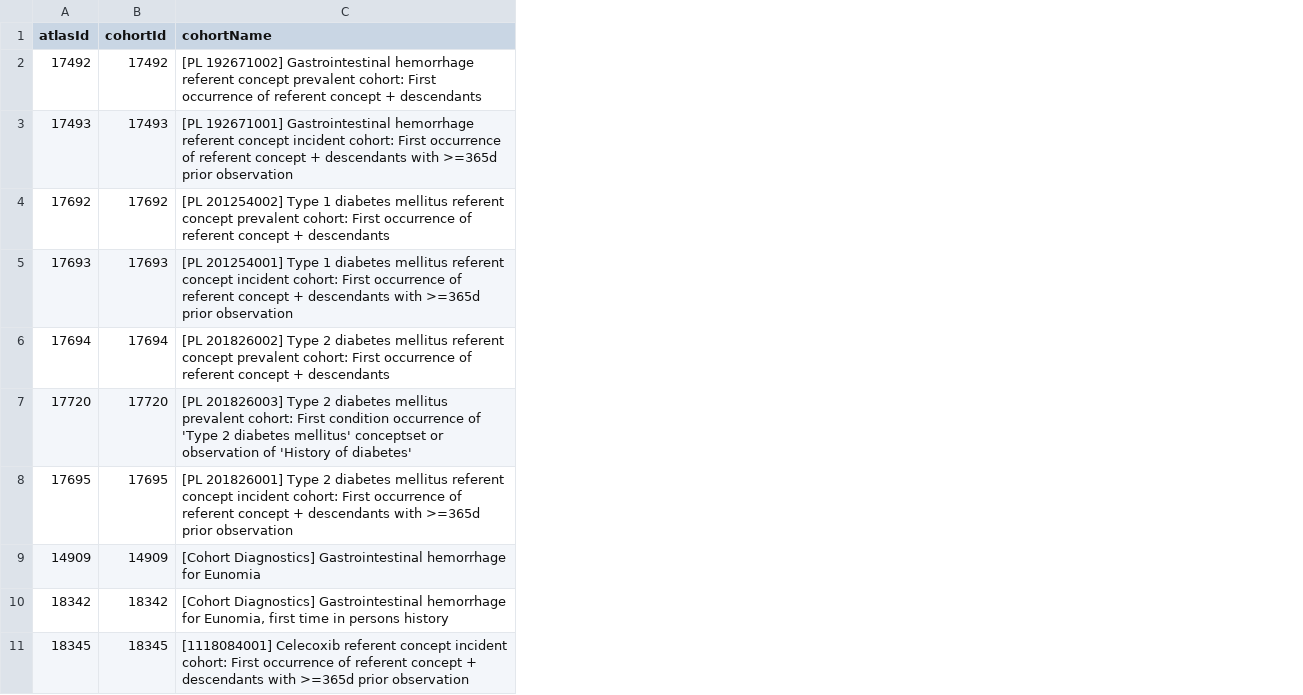
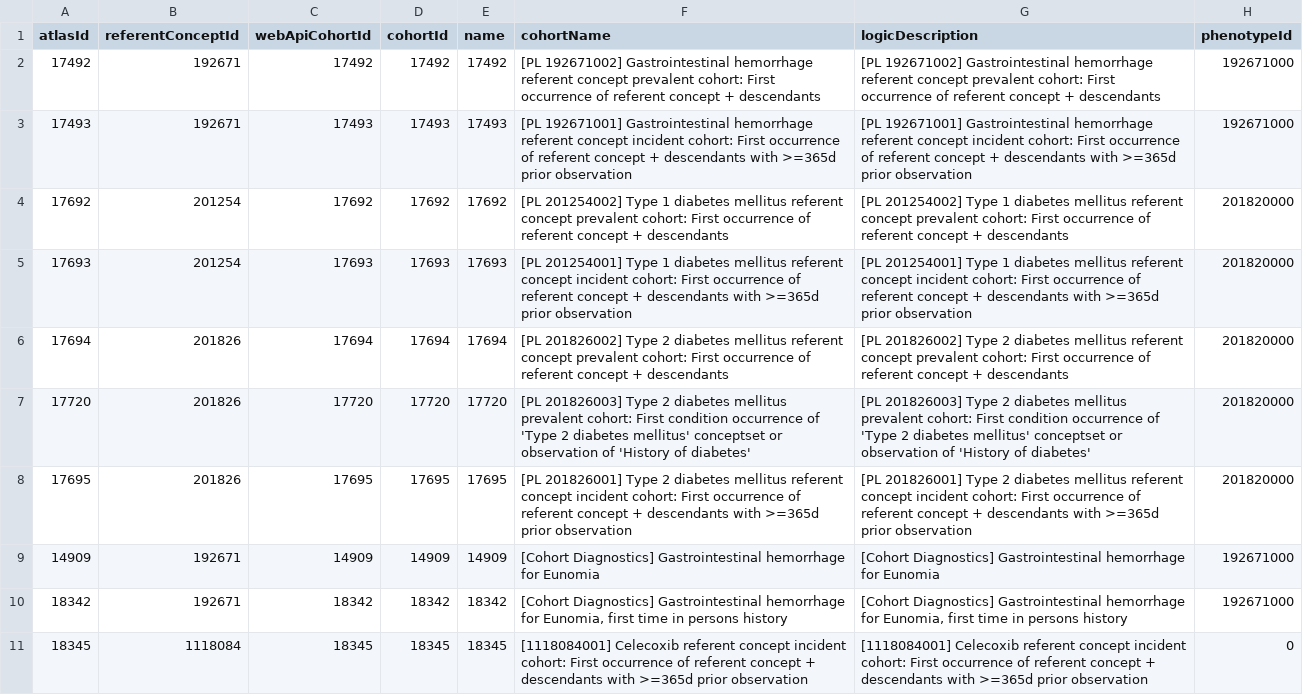
Before and after one commit to OHDSI/CohortDiagnostics, a CSV file: inst/settings/CohortsToCreateForTesting.csv, drawn as a sheet; only a part is shown; the diff names each change by its address in the sheet, - before the commit and + after, or states it on an @@ line.

Commit message:
Running in phenotype library mode during test to increase test coverage

```diff
--- a/inst/settings/CohortsToCreateForTesting.csv
+++ b/inst/settings/CohortsToCreateForTesting.csv
+column B (referentConceptId), rows 2-11: 192671 | 192671 | 201254 | 201254 | 201826 | 201826 | 201826 | 192671 | 192671 | 1118084
+column C (webApiCohortId), rows 2-11: 17492 | 17493 | 17692 | 17693 | 17694 | 17720 | 17695 | 14909 | 18342 | 18345
+column E (name), rows 2-11: 17492 | 17493 | 17692 | 17693 | 17694 | 17720 | 17695 | 14909 | 18342 | 18345
+column G (logicDescription), rows 2-11: [PL 192671002] Gastrointestinal hemorrhage referent concept prevalent cohort: First occurrence of referent concept + descendants | [PL 192671001] Gastrointestinal hemorrhage referent concept incident cohort: First occurrence of referent concept + descendants with >=365d prior observation | [PL 201254002] Type 1 diabetes mellitus referent concept prevalent cohort: First occurrence of referent concept + descendants | [PL 201254001] Type 1 diabetes mellitus referent concept incident cohort: First occurrence of referent concept + descendants with >=365d prior observation | [PL 201826002] Type 2 diabetes mellitus referent concept prevalent cohort: First occurrence of referent concept + descendants | [PL 201826003] Type 2 diabetes mellitus prevalent cohort: First condition occurrence of 'Type 2 diabetes mellitus' conceptset or observation of 'History of diabetes' | [PL 201826001] Type 2 diabetes mellitus referent concept incident cohort: First occurrence of referent concept + descendants with >=365d prior observation | [Cohort Diagnostics] Gastrointestinal hemorrhage for Eunomia | [Cohort Diagnostics] Gastrointestinal hemorrhage for Eunomia, first time in persons history | [1118084001] Celecoxib referent concept incident cohort: First occurrence of referent concept + descendants with >=365d prior observation
+column H (phenotypeId), rows 2-11: 192671000 | 192671000 | 201820000 | 201820000 | 201820000 | 201820000 | 201820000 | 192671000 | 192671000 | 0
```
Also changed, not shown: 1 other file.
